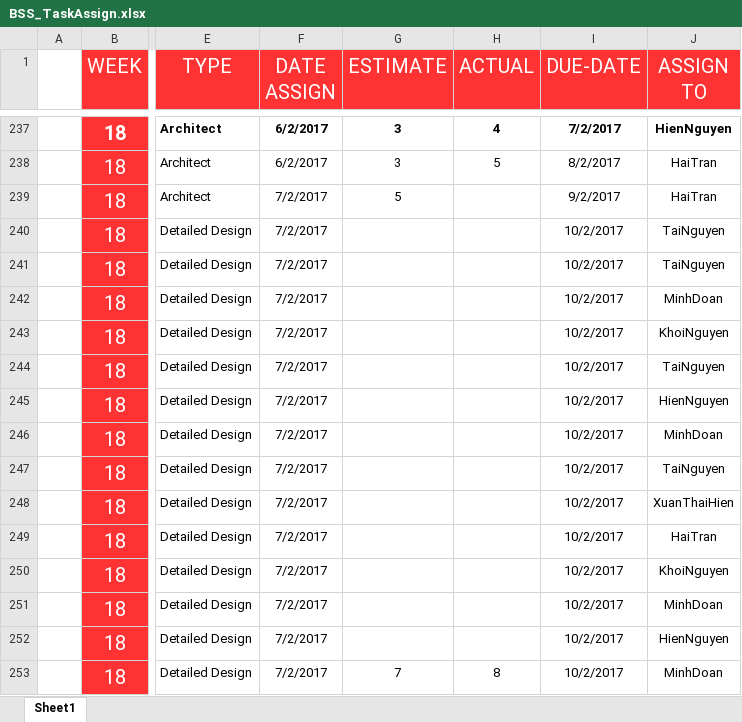
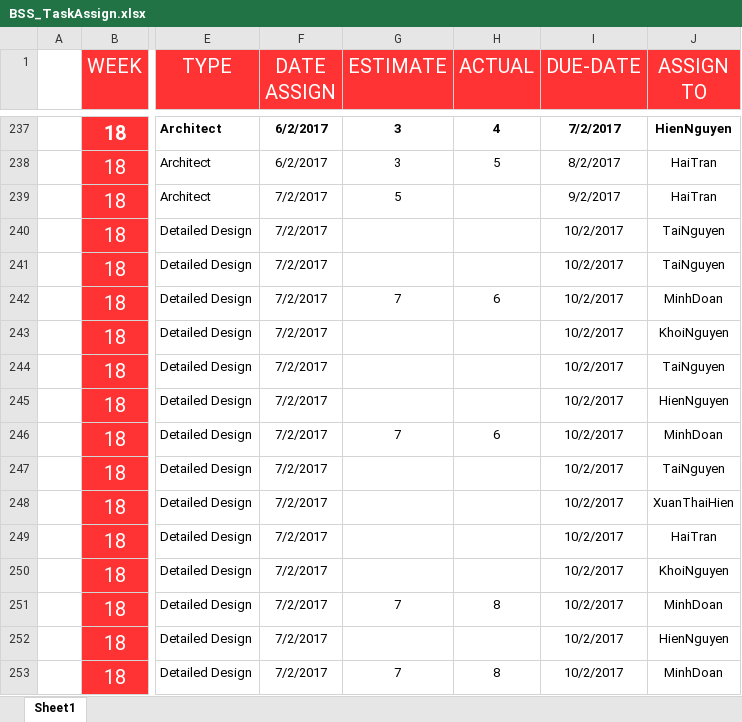
Before and after one commit to Haitrancntt/CapstonProject, an Excel workbook: 1.DELIVERABLE/1.8 TASK_ASSIGN/BSS_TaskAssign.xlsx, sheet Sheet1, drawn as a sheet; only a part is shown, gaps mark what is left out; values as stored, in another font and other column widths than the file's, no borders; the diff names each change by its address in the sheet, - before the commit and + after, or states it on an @@ line.

```diff
--- a/1.DELIVERABLE/1.8 TASK_ASSIGN/BSS_TaskAssign.xlsx (sheet Sheet1)
+++ b/1.DELIVERABLE/1.8 TASK_ASSIGN/BSS_TaskAssign.xlsx (sheet Sheet1)
-G242 (ESTIMATE): (empty)
+G242 (ESTIMATE): 7
-H242 (ACTUAL): (empty)
+H242 (ACTUAL): 6
-G246 (ESTIMATE): (empty)
+G246 (ESTIMATE): 7
-H246 (ACTUAL): (empty)
+H246 (ACTUAL): 6
-G251 (ESTIMATE): (empty)
+G251 (ESTIMATE): 7
-H251 (ACTUAL): (empty)
+H251 (ACTUAL): 8
```
Also changed, not shown: 1 other file.
